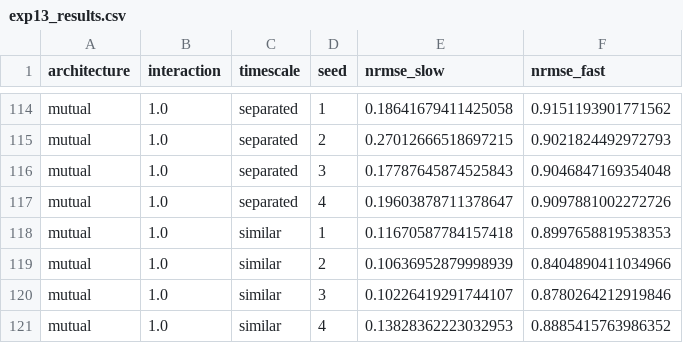
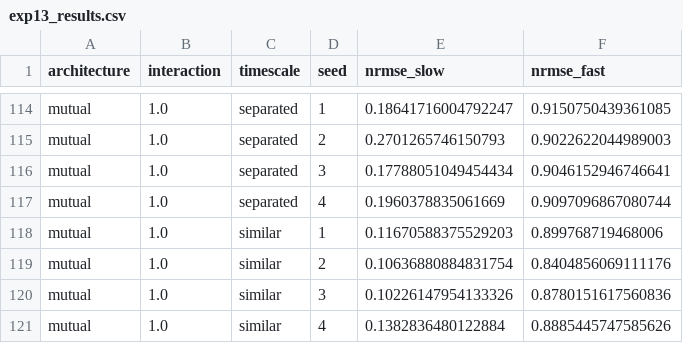
Before and after one commit to MichauCorp/reservoir-lab, a CSV file: experiments/data_results/exp13_results.csv (was experiments/exp13_results.csv), drawn as a sheet; only a part is shown, gaps mark what is left out; the diff covers the shown part only; the diff names each change by its address in the sheet, - before the commit and + after, or states it on an @@ line.

```diff
--- a/experiments/exp13_results.csv
+++ b/experiments/data_results/exp13_results.csv
-E114 (nrmse_slow): 0.18641679411425058
+E114 (nrmse_slow): 0.18641716004792247
-F114 (nrmse_fast): 0.9151193901771562
+F114 (nrmse_fast): 0.9150750439361085
-E115 (nrmse_slow): 0.27012666518697215
+E115 (nrmse_slow): 0.2701265746150793
-F115 (nrmse_fast): 0.9021824492972793
+F115 (nrmse_fast): 0.9022622044989003
-E116 (nrmse_slow): 0.17787645874525843
+E116 (nrmse_slow): 0.17788051049454434
-F116 (nrmse_fast): 0.9046847169354048
+F116 (nrmse_fast): 0.9046152946746641
-E117 (nrmse_slow): 0.19603878711378647
+E117 (nrmse_slow): 0.1960378835061669
-F117 (nrmse_fast): 0.9097881002272726
+F117 (nrmse_fast): 0.9097096867080744
-E118 (nrmse_slow): 0.11670587784157418
+E118 (nrmse_slow): 0.11670588375529203
-F118 (nrmse_fast): 0.8997658819538353
+F118 (nrmse_fast): 0.899768719468006
-E119 (nrmse_slow): 0.10636952879998939
+E119 (nrmse_slow): 0.10636880884831754
-F119 (nrmse_fast): 0.8404890411034966
+F119 (nrmse_fast): 0.8404856069111176
-E120 (nrmse_slow): 0.10226419291744107
+E120 (nrmse_slow): 0.10226147954133326
-F120 (nrmse_fast): 0.8780264212919846
+F120 (nrmse_fast): 0.8780151617560836
-E121 (nrmse_slow): 0.13828362223032953
+E121 (nrmse_slow): 0.1382836480122884
-F121 (nrmse_fast): 0.8885415763986352
+F121 (nrmse_fast): 0.8885445747585626
```
Also changed, not shown: 32 edited cells elsewhere in this file, 24 other files.
